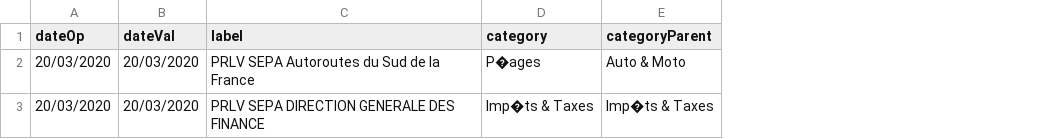
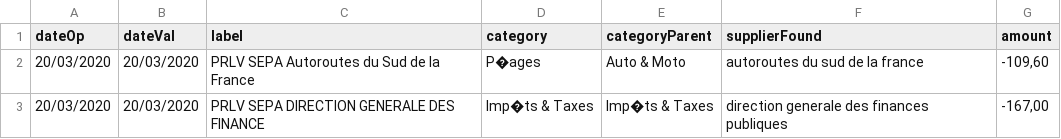
Before and after one commit to fquinty/fquinty, a CSV file: test.csv, drawn as a sheet; the diff names each change by its address in the sheet, - before the commit and + after, or states it on an @@ line.

Commit message:
Update test.csv

```diff
--- a/test.csv
+++ b/test.csv
+column F (supplierFound), rows 2-3: autoroutes du sud de la france | direction generale des finances publiques
+column G (amount), rows 2-3: -109,60 | -167,00
```
